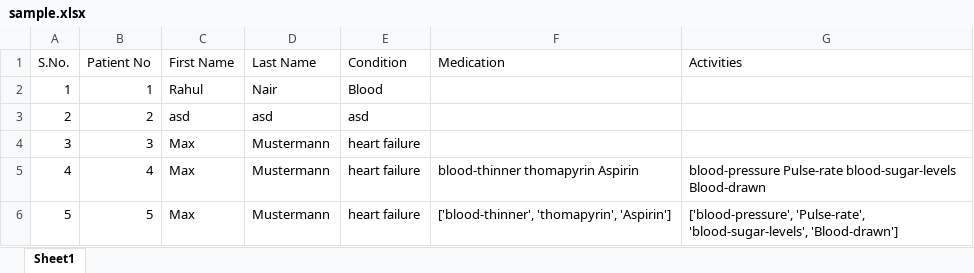
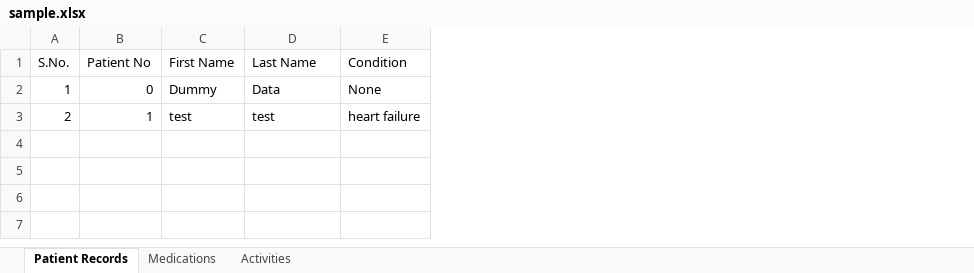
Before and after one commit to HatGuy68/Mini-Projects, an Excel workbook: insertDataIntoExcell-python/sample.xlsx, sheet Patient Records, drawn as a sheet; values as stored, in another font and other column widths than the file's, no borders; the diff names each change by its address in the sheet, - before the commit and + after, or states it on an @@ line.

Commit message:
insert data into multiple worksheets in excel

```diff
--- a/insertDataIntoExcell-python/sample.xlsx (sheet Patient Records)
+++ b/insertDataIntoExcell-python/sample.xlsx (sheet Patient Records)
-sheet tab: Sheet1
+sheet tab: Patient Records
+sheet tab: Medications
+sheet tab: Activities
-column F (Medication), empty
-column G (Activities), empty
-B2 (Patient No): 1
+B2 (Patient No): 0
-C2 (First Name): Rahul
+C2 (First Name): Dummy
-D2 (Last Name): Nair
+D2 (Last Name): Data
-E2 (Condition): Blood
+E2 (Condition): None
-B3 (Patient No): 2
+B3 (Patient No): 1
-C3 (First Name): asd
+C3 (First Name): test
-D3 (Last Name): asd
+D3 (Last Name): test
-E3 (Condition): asd
+E3 (Condition): heart failure
-row 4: 3 | 3 | Max | Mustermann | heart failure
-row 5: 4 | 4 | Max | Mustermann | heart failure | blood-thinner thomapyrin Aspirin | blood-pressure Pulse-rate blood-sugar-levels Blood-drawn
-row 6: 5 | 5 | Max | Mustermann | heart failure | ['blood-thinner', 'thomapyrin', 'Aspirin'] | ['blood-pressure', 'Pulse-rate', 'blood-sugar-levels', 'Blood-drawn']
```
Also changed, not shown: 1 other file.
